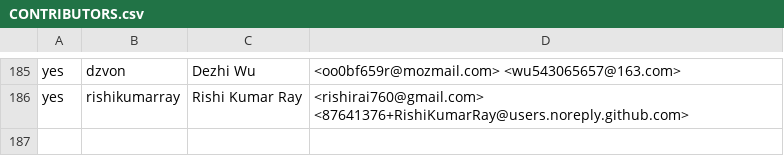
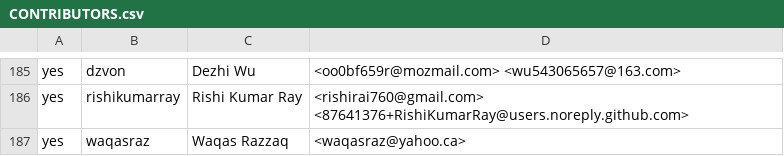
Before and after one commit to rjtch/ockam-contributors, a CSV file: CONTRIBUTORS.csv, drawn as a sheet; only a part is shown, gaps mark what is left out; the diff names each change by its address in the sheet, - before the commit and + after, or states it on an @@ line.

Commit message:
Update CONTRIBUTORS.csv
Added name

```diff
--- a/CONTRIBUTORS.csv
+++ b/CONTRIBUTORS.csv
+row 187: yes | waqasraz | Waqas Razzaq | <waqasraz@yahoo.ca>
```
